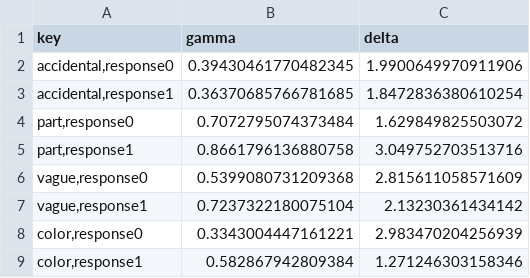
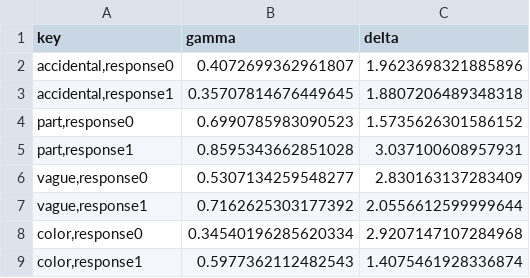
Before and after one commit to mhtess/generics, a CSV file: analysis/FBT-priors/results/expVal_betas_prior2_incrMH10k.csv, drawn as a sheet.

```diff
--- a/analysis/FBT-priors/results/expVal_betas_prior2_incrMH10k.csv
+++ b/analysis/FBT-priors/results/expVal_betas_prior2_incrMH10k.csv
@@ -1,9 +1,9 @@
 key,gamma,delta
-"accidental,response0",0.39430461770482345,1.9900649970911906
-"accidental,response1",0.36370685766781685,1.8472836380610254
-"part,response0",0.7072795074373484,1.629849825503072
-"part,response1",0.8661796136880758,3.049752703513716
-"vague,response0",0.5399080731209368,2.815611058571609
-"vague,response1",0.7237322180075104,2.13230361434142
-"color,response0",0.3343004447161221,2.983470204256939
-"color,response1",0.582867942809384,1.271246303158346
+"accidental,response0",0.4072699362961807,1.9623698321885896
+"accidental,response1",0.35707814676449645,1.8807206489348318
+"part,response0",0.6990785983090523,1.5735626301586152
+"part,response1",0.8595343662851028,3.037100608957931
+"vague,response0",0.5307134259548277,2.830163137283409
+"vague,response1",0.7162625303177392,2.0556612599999644
+"color,response0",0.34540196285620334,2.9207147107284968
+"color,response1",0.5977362112482543,1.4075461928336874
```
Also changed, not shown: 52 other files.
